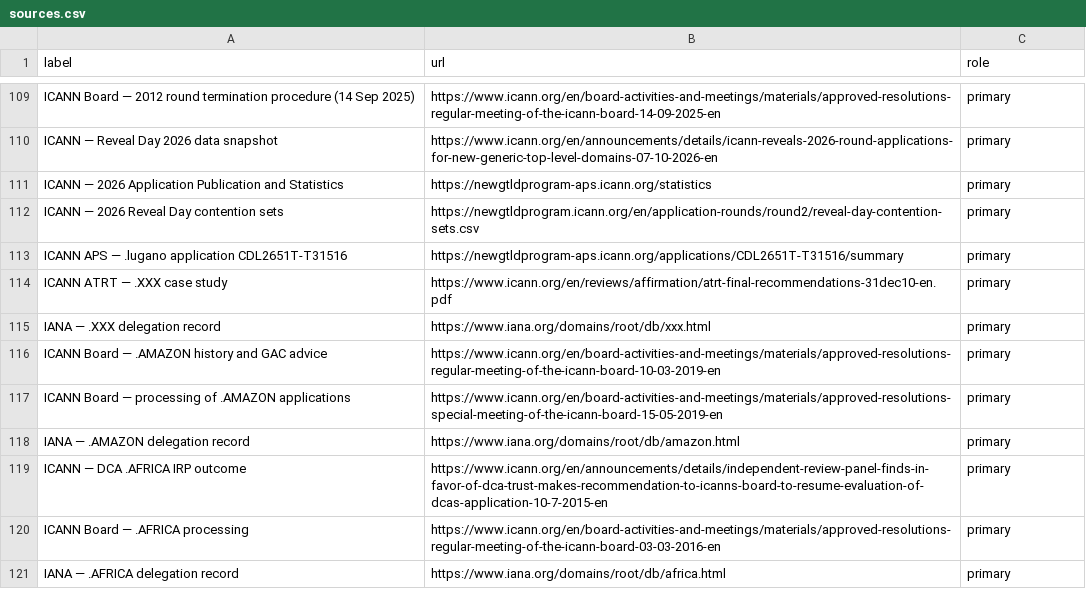
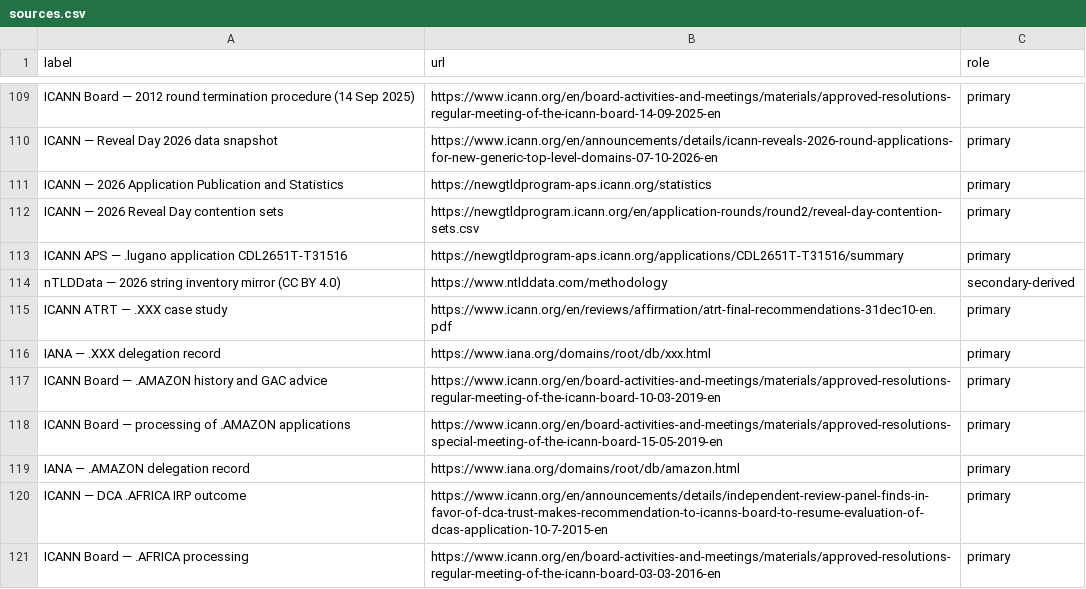
Before and after one commit to robertbregy/Connecting-the-Dots, a CSV file: data/sources.csv, drawn as a sheet; only a part is shown, gaps mark what is left out; the shorter side is filled out with more unchanged rows.

```diff
--- a/data/sources.csv
+++ b/data/sources.csv
@@ -113,2 +113,3 @@ ICANN — 2026 Reveal Day contention sets,https://newgtldprogram.icann.org/en/ap
 ICANN APS — .lugano application CDL2651T-T31516,https://newgtldprogram-aps.icann.org/applications/CDL2651T-T31516/summary,primary
+nTLDData — 2026 string inventory mirror (CC BY 4.0),https://www.ntlddata.com/methodology,secondary-derived
 ICANN ATRT — .XXX case study,https://www.icann.org/en/reviews/affirmation/atrt-final-recommendations-31dec10-en.pdf,primary
```
Also changed, not shown: data/rounds_summary.csv, 29 other files.
